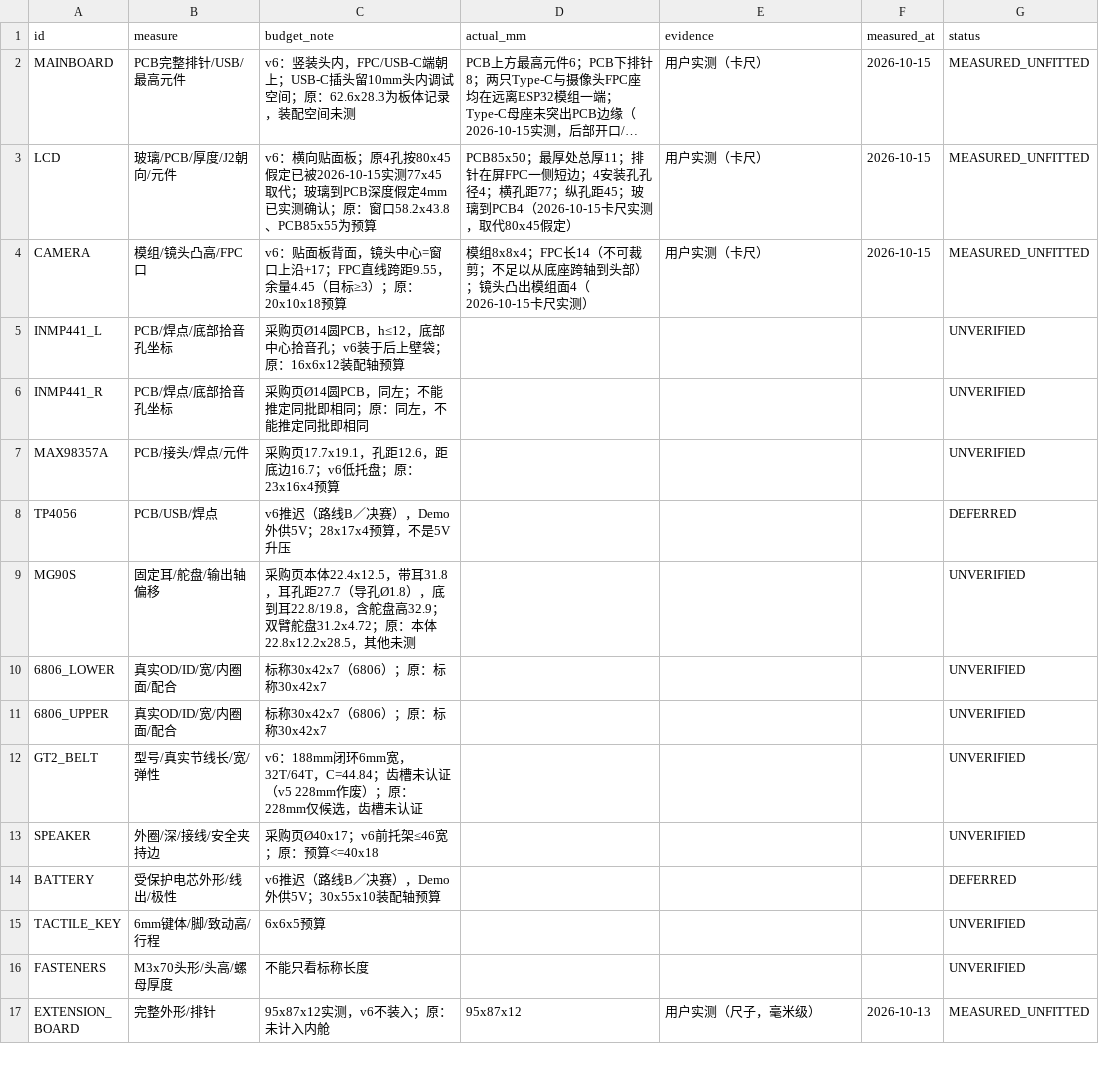
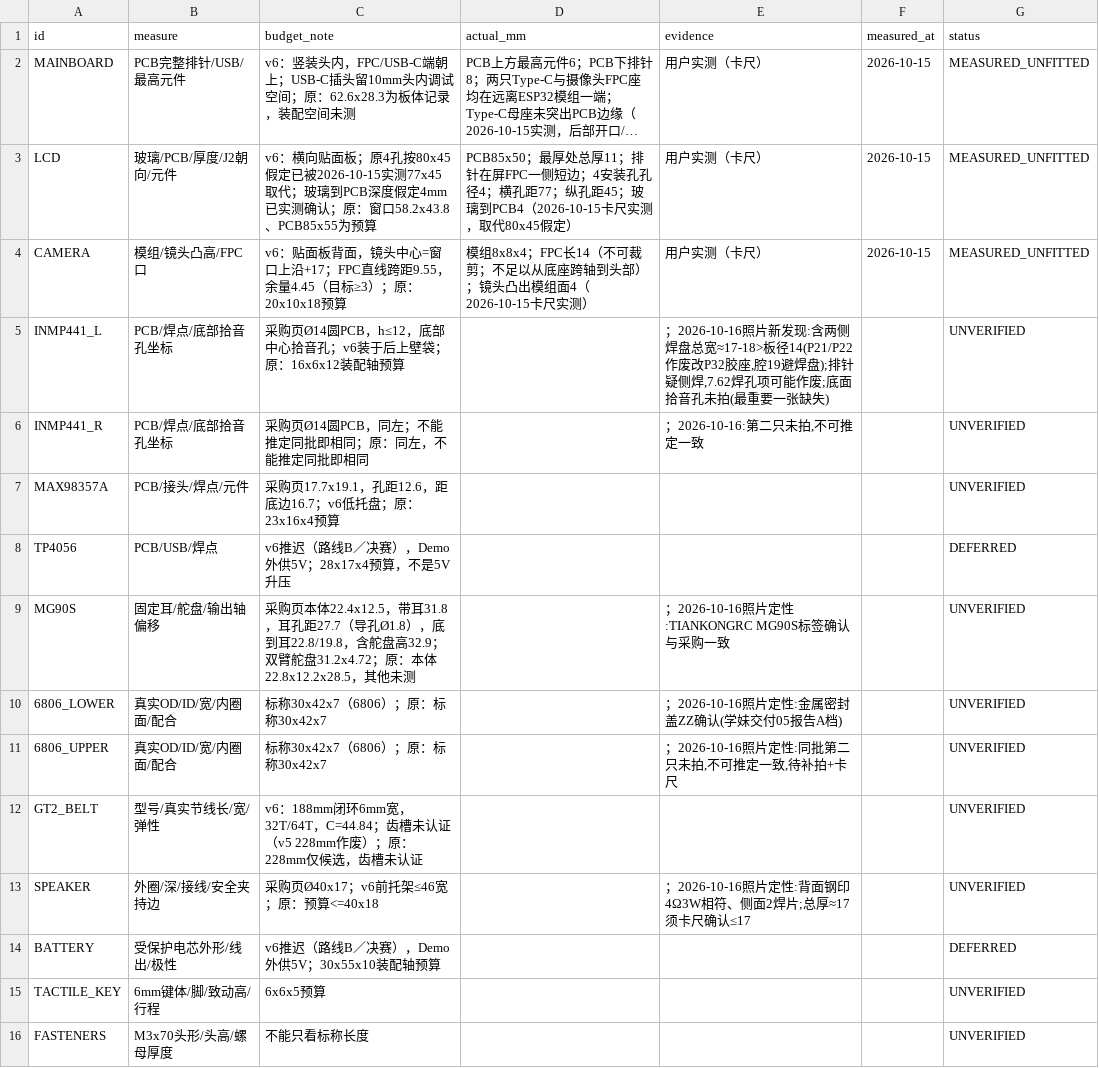
Before and after one commit to eleanor-wsyy/EffMeet2, a CSV file: hardware/robot-design/round-yaw-v2/revision-20261011-nomi-layoutA/print-split-v6/MEASUREMENTS.csv, drawn as a sheet; only a part is shown; the shorter side is filled out with more unchanged rows; long unchanged cells end in ….

Commit message:
feat(hardware): 学妹交付归档+P32胶座取代P21/P22(INMP441焊盘外凸17-18)+湿料教训
- review-20261016-measure/ 归档交付(总表/回填csv/照片初判/20张筛选照片)
- MEASUREMENTS.csv 回填照片定性: ZZ盖/TIANKONGRC MG90S/4Ω3W钢印/焊盘外凸/侧焊疑/底孔缺拍
- P21/P22 作废->P32 胶座x2 (TMP-MICHOLDER-GREY_020); P01 不返工壁袋环弃用
- 新增盘: INTERN-GREY(内部5件改灰躲湿黑料), BVIS-BLACK(烘后外露2件)
- 教训24照片定性拦设计坑 / 25湿料炒面主因

```diff
--- a/hardware/robot-design/round-yaw-v2/revision-20261011-nomi-layoutA/print-split-v6/MEASUREMENTS.csv
+++ b/hardware/robot-design/round-yaw-v2/revision-20261011-nomi-layoutA/print-split-v6/MEASUREMENTS.csv
@@ -4,11 +4,11 @@ LCD,玻璃/PCB/厚度/J2朝向/元件,v6：横向贴面板；原4孔按80x45假
 CAMERA,模组/镜头凸高/FPC口,v6：贴面板背面，镜头中心=窗口上沿+17；FPC直线跨距9.55，余量4.45（目标≥3）；原：20x10x18预算,模组8x8x4；FPC长14（不可裁剪；不足以从底座跨轴到头部）；镜头凸出模组面4（2026-10-15卡尺实测）,用户实测（卡尺）,2026-10-15,MEASURED_UNFITTED
-INMP441_L,PCB/焊点/底部拾音孔坐标,采购页Ø14圆PCB，h≤12，底部中心拾音孔；v6装于后上壁袋；原：16x6x12装配轴预算,,,,UNVERIFIED
-INMP441_R,PCB/焊点/底部拾音孔坐标,采购页Ø14圆PCB，同左；不能推定同批即相同；原：同左，不能推定同批即相同,,,,UNVERIFIED
+INMP441_L,PCB/焊点/底部拾音孔坐标,采购页Ø14圆PCB，h≤12，底部中心拾音孔；v6装于后上壁袋；原：16x6x12装配轴预算,,"；2026-10-16照片新发现:含两侧焊盘总宽≈17-18>板径14(P21/P22作废改P32胶座,腔19避焊盘);排针疑侧焊,7.62焊孔项可能作废;底面拾音孔未拍(最重要一张缺失)",,UNVERIFIED
+INMP441_R,PCB/焊点/底部拾音孔坐标,采购页Ø14圆PCB，同左；不能推定同批即相同；原：同左，不能推定同批即相同,,"；2026-10-16:第二只未拍,不可推定一致",,UNVERIFIED
 MAX98357A,PCB/接头/焊点/元件,采购页17.7x19.1，孔距12.6，距底边16.7；v6低托盘；原：23x16x4预算,,,,UNVERIFIED
 TP4056,PCB/USB/焊点,v6推迟（路线B／决赛），Demo外供5V；28x17x4预算，不是5V升压,,,,DEFERRED
-MG90S,固定耳/舵盘/输出轴偏移,采购页本体22.4x12.5，带耳31.8，耳孔距27.7（导孔Ø1.8），底到耳22.8/19.8，含舵盘高32.9；双臂舵盘31.2x4.72；原：本体22.8x12.2x28.5，其他未测,,,,UNVERIFIED
-6806_LOWER,真实OD/ID/宽/内圈面/配合,标称30x42x7（6806）；原：标称30x42x7,,,,UNVERIFIED
-6806_UPPER,真实OD/ID/宽/内圈面/配合,标称30x42x7（6806）；原：标称30x42x7,,,,UNVERIFIED
+MG90S,固定耳/舵盘/输出轴偏移,采购页本体22.4x12.5，带耳31.8，耳孔距27.7（导孔Ø1.8），底到耳22.8/19.8，含舵盘高32.9；双臂舵盘31.2x4.72；原：本体22.8x12.2x28.5，其他未测,,；2026-10-16照片定性:TIANKONGRC MG90S标签确认与采购一致,,UNVERIFIED
+6806_LOWER,真实OD/ID/宽/内圈面/配合,标称30x42x7（6806）；原：标称30x42x7,,；2026-10-16照片定性:金属密封盖ZZ确认(学妹交付05报告A档),,UNVERIFIED
+6806_UPPER,真实OD/ID/宽/内圈面/配合,标称30x42x7（6806）；原：标称30x42x7,,"；2026-10-16照片定性:同批第二只未拍,不可推定一致,待补拍+卡尺",,UNVERIFIED
 GT2_BELT,型号/真实节线长/宽/弹性,v6：188mm闭环6mm宽，32T/64T，C=44.84；齿槽未认证（v5 228mm作废）；原：228mm仅候选，齿槽未认证,,,,UNVERIFIED
-SPEAKER,外圈/深/接线/安全夹持边,采购页Ø40x17；v6前托架≤46宽；原：预算<=40x18,,,,UNVERIFIED
+SPEAKER,外圈/深/接线/安全夹持边,采购页Ø40x17；v6前托架≤46宽；原：预算<=40x18,,；2026-10-16照片定性:背面钢印4Ω3W相符、侧面2焊片;总厚≈17须卡尺确认≤17,,UNVERIFIED
 BATTERY,受保护电芯外形/线出/极性,v6推迟（路线B／决赛），Demo外供5V；30x55x10装配轴预算,,,,DEFERRED
```
Also changed, not shown: 32 other files.
